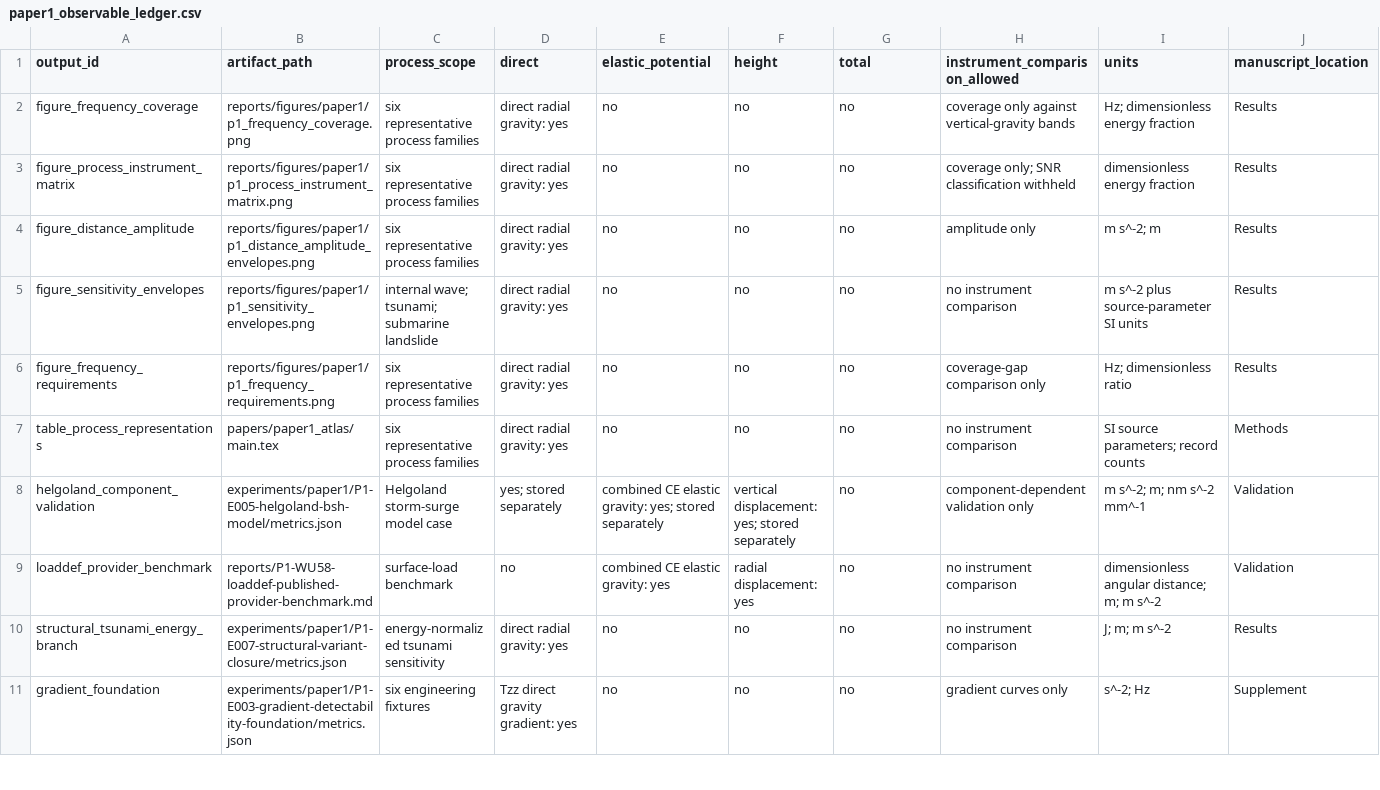
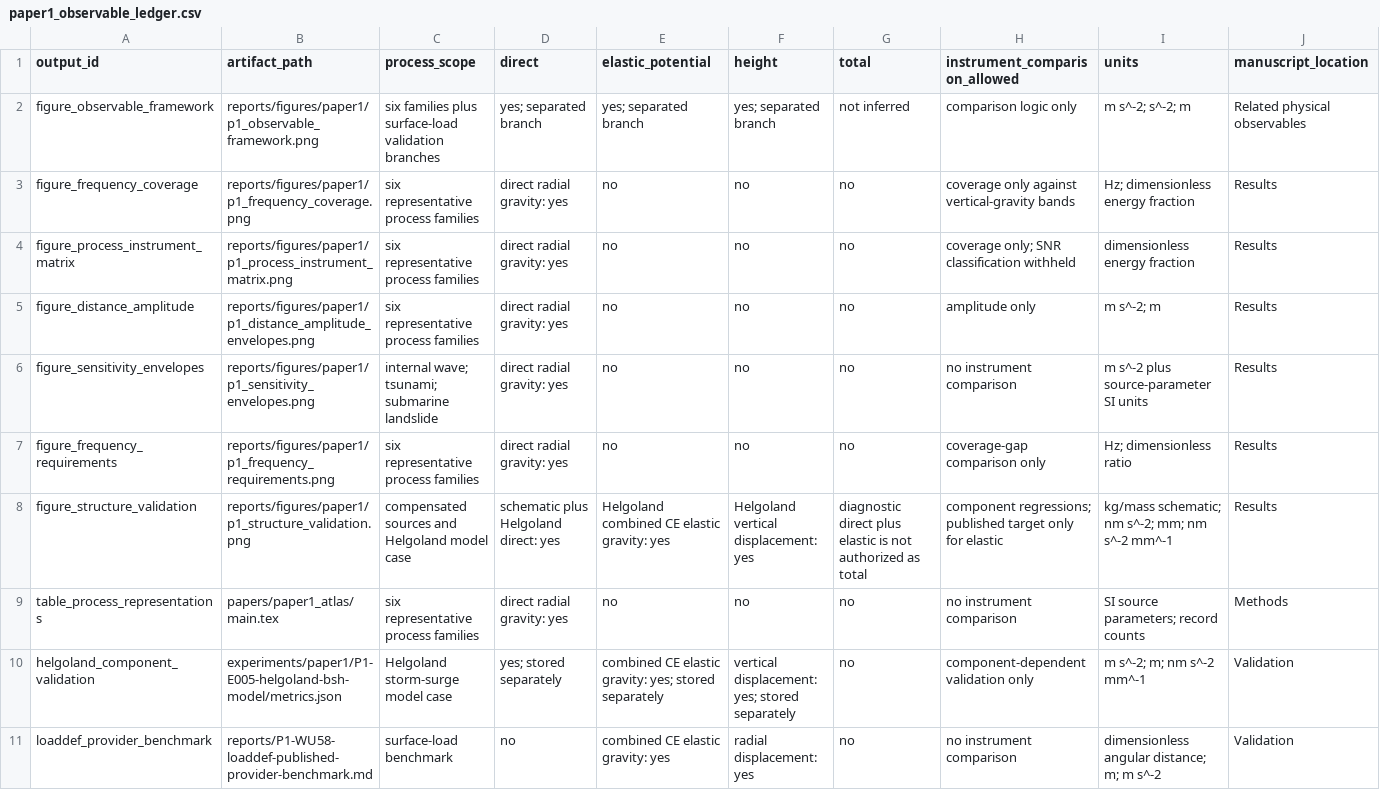
Before and after one commit to lanhung/osg, a CSV file: data/manifests/paper1_observable_ledger.csv, drawn as a sheet; only a part is shown; the shorter side is filled out with more unchanged rows; rows hold the shown columns only; the diff names each change by its address in the sheet, - before the commit and + after, or states it on an @@ line.

```diff
--- a/data/manifests/paper1_observable_ledger.csv
+++ b/data/manifests/paper1_observable_ledger.csv
+row 2: figure_observable_framework | reports/figures/paper1/p1_observable_framework.png | six families plus surface-load validation branches | yes; separated branch | yes; separated branch | yes; separated branch | not inferred | comparison logic only | m s^-2; s^-2; m | Related physical observables
+row 8: figure_structure_validation | reports/figures/paper1/p1_structure_validation.png | compensated sources and Helgoland model case | schematic plus Helgoland direct: yes | Helgoland combined CE elastic gravity: yes | Helgoland vertical displacement: yes | diagnostic direct plus elastic is not authorized as total | component regressions; published target only for elastic | kg/mass schematic; nm s^-2; mm; nm s^-2 mm^-1 | Results
```
Also changed, not shown: 28 other files.
